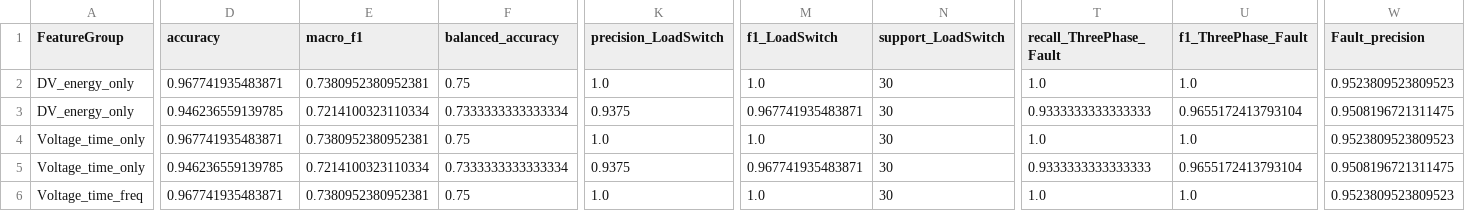
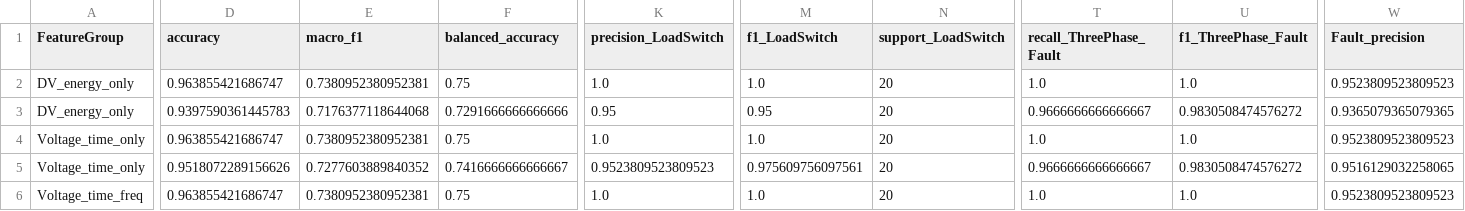
Before and after one commit to hjinyy/WMU_project, a CSV file: results/waveform_event_analysis/reports/feature_ablation_metrics.csv, drawn as a sheet; only a part is shown, gaps mark what is left out; the diff covers the shown part only; the diff names each change by its address in the sheet, - before the commit and + after, or states it on an @@ line.

```diff
--- a/results/waveform_event_analysis/reports/feature_ablation_metrics.csv
+++ b/results/waveform_event_analysis/reports/feature_ablation_metrics.csv
-D2 (accuracy): 0.967741935483871
+D2 (accuracy): 0.963855421686747
-N2:N6 (support_LoadSwitch): 30
+N2:N6 (support_LoadSwitch): 20
-D3 (accuracy): 0.946236559139785
+D3 (accuracy): 0.9397590361445783
-E3 (macro_f1): 0.7214100323110334
+E3 (macro_f1): 0.7176377118644068
-F3 (balanced_accuracy): 0.7333333333333334
+F3 (balanced_accuracy): 0.7291666666666666
-K3 (precision_LoadSwitch): 0.9375
+K3 (precision_LoadSwitch): 0.95
-M3 (f1_LoadSwitch): 0.967741935483871
+M3 (f1_LoadSwitch): 0.95
-T3 (recall_ThreePhase_Fault): 0.9333333333333333
+T3 (recall_ThreePhase_Fault): 0.9666666666666667
-U3 (f1_ThreePhase_Fault): 0.9655172413793104
+U3 (f1_ThreePhase_Fault): 0.9830508474576272
-W3 (Fault_precision): 0.9508196721311475
+W3 (Fault_precision): 0.9365079365079365
-D4 (accuracy): 0.967741935483871
+D4 (accuracy): 0.963855421686747
-D5 (accuracy): 0.946236559139785
+D5 (accuracy): 0.9518072289156626
-E5 (macro_f1): 0.7214100323110334
+E5 (macro_f1): 0.7277603889840352
-F5 (balanced_accuracy): 0.7333333333333334
+F5 (balanced_accuracy): 0.7416666666666667
-K5 (precision_LoadSwitch): 0.9375
+K5 (precision_LoadSwitch): 0.9523809523809523
-M5 (f1_LoadSwitch): 0.967741935483871
+M5 (f1_LoadSwitch): 0.975609756097561
-T5 (recall_ThreePhase_Fault): 0.9333333333333333
+T5 (recall_ThreePhase_Fault): 0.9666666666666667
-U5 (f1_ThreePhase_Fault): 0.9655172413793104
+U5 (f1_ThreePhase_Fault): 0.9830508474576272
-W5 (Fault_precision): 0.9508196721311475
+W5 (Fault_precision): 0.9516129032258065
-D6 (accuracy): 0.967741935483871
+D6 (accuracy): 0.963855421686747
```
Also changed, not shown: 82 edited cells elsewhere in this file, results/waveform_event_analysis/reports/classification_full_wmu_metrics.csv, results/waveform_event_analysis/reports/selected_wmu_by_k.csv, 26 other files.
